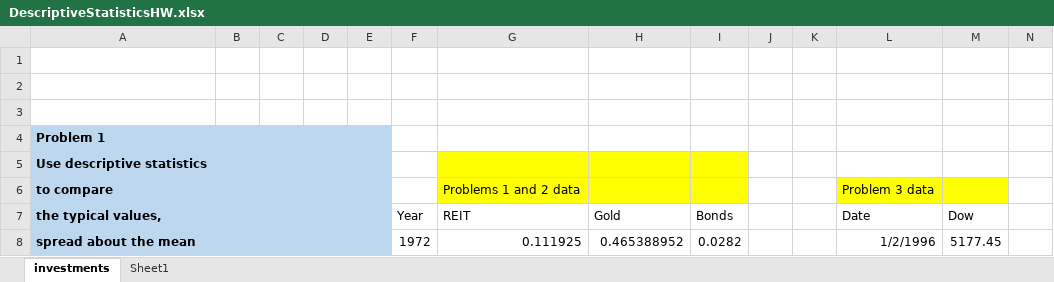
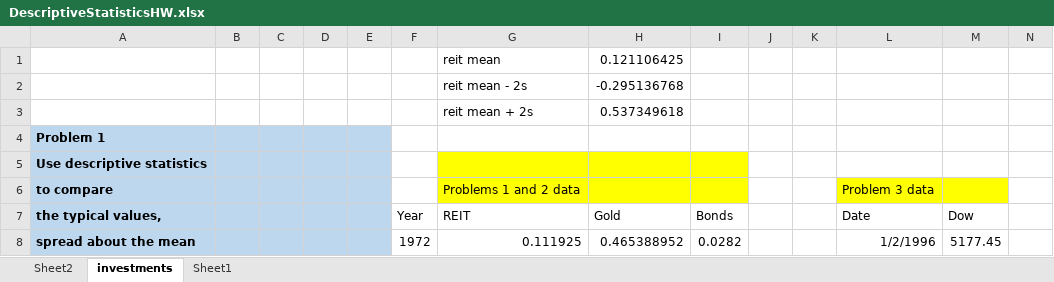
Before and after one commit to umbersar/datasc, an Excel workbook: Essential Statistics for Data Analysis using Excel/Module1Homework-NEW/DescriptiveStatisticsHW.xlsx, sheet investments, drawn as a sheet; only a part is shown; values as stored, in another font and other column widths than the file's, no borders; conditional formats and table styles not drawn; rows hold the shown columns only; the diff names each change by its address in the sheet, - before the commit and + after, or states it on an @@ line.

```diff
--- a/Essential Statistics for Data Analysis using Excel/Module1Homework-NEW/DescriptiveStatisticsHW.xlsx (sheet investments)
+++ b/Essential Statistics for Data Analysis using Excel/Module1Homework-NEW/DescriptiveStatisticsHW.xlsx (sheet investments)
+sheet tab: Sheet2
-row 1: (empty)
+row 1:  |  |  |  |  |  | reit mean | 0.121106425
-row 2: (empty)
+row 2:  |  |  |  |  |  | reit mean - 2s | -0.295136768
-row 3: (empty)
+row 3:  |  |  |  |  |  | reit mean + 2s | 0.537349618
```
Also changed, not shown: Essential Statistics for Data Analysis using Excel/Module1Homework-NEW/80-20RuleandParetoHW-NEW.xlsx, Essential Statistics for Data Analysis using Excel/Module1Homework-NEW/BoxplotsHW-NEW.xlsx, 28 other files.
